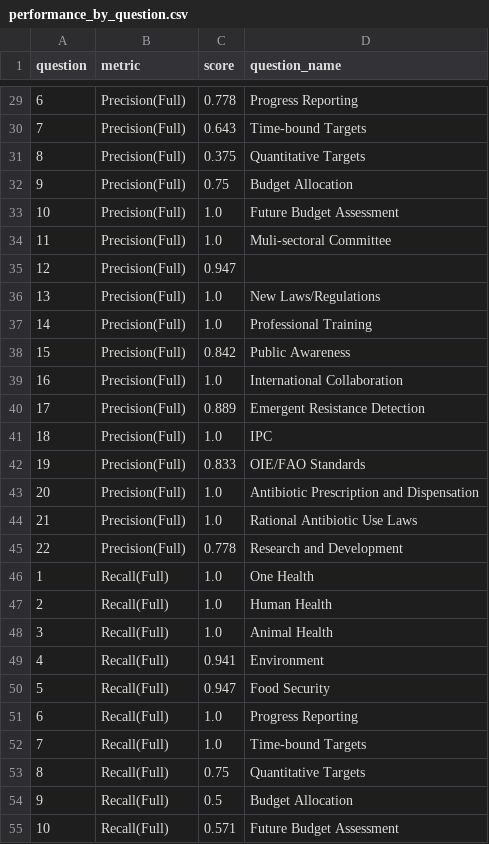
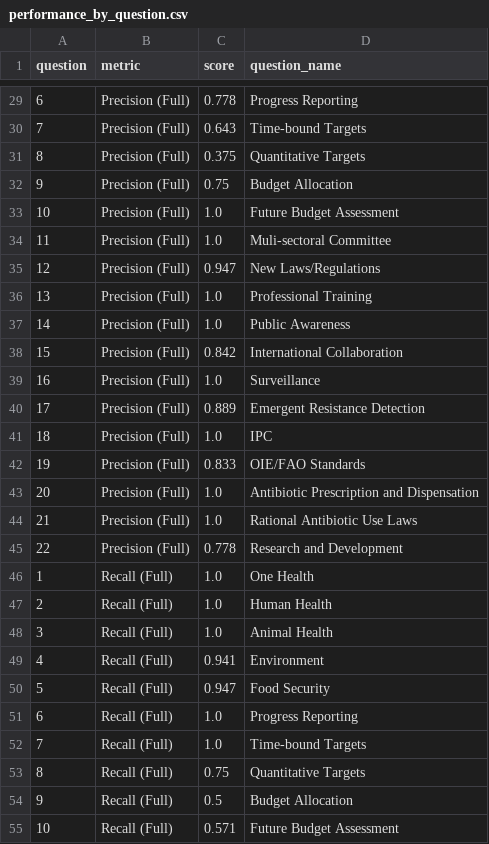
Before and after one commit to gmelmed/UKHSA-Capstone, a CSV file: data/7-data-for-viz/performance_by_question.csv, drawn as a sheet; only a part is shown, gaps mark what is left out; the diff covers the shown part only.

Commit message:
updated questions

```diff
--- a/data/7-data-for-viz/performance_by_question.csv
+++ b/data/7-data-for-viz/performance_by_question.csv
@@ -29,27 +29,27 @@ question,metric,score,question_name
-6,Precision(Full),0.778,Progress Reporting
-7,Precision(Full),0.643,Time-bound Targets
-8,Precision(Full),0.375,Quantitative Targets
-9,Precision(Full),0.75,Budget Allocation
-10,Precision(Full),1.0,Future Budget Assessment
-11,Precision(Full),1.0,Muli-sectoral Committee
-12,Precision(Full),0.947,
-13,Precision(Full),1.0,New Laws/Regulations
-14,Precision(Full),1.0,Professional Training
-15,Precision(Full),0.842,Public Awareness
-16,Precision(Full),1.0,International Collaboration
-17,Precision(Full),0.889,Emergent Resistance Detection
-18,Precision(Full),1.0,IPC
-19,Precision(Full),0.833,OIE/FAO Standards
-20,Precision(Full),1.0,Antibiotic Prescription and Dispensation
-21,Precision(Full),1.0,Rational Antibiotic Use Laws
-22,Precision(Full),0.778,Research and Development
-1,Recall(Full),1.0,One Health
-2,Recall(Full),1.0,Human Health
-3,Recall(Full),1.0,Animal Health
-4,Recall(Full),0.941,Environment
-5,Recall(Full),0.947,Food Security
-6,Recall(Full),1.0,Progress Reporting
-7,Recall(Full),1.0,Time-bound Targets
-8,Recall(Full),0.75,Quantitative Targets
-9,Recall(Full),0.5,Budget Allocation
-10,Recall(Full),0.571,Future Budget Assessment
+6,Precision (Full),0.778,Progress Reporting
+7,Precision (Full),0.643,Time-bound Targets
+8,Precision (Full),0.375,Quantitative Targets
+9,Precision (Full),0.75,Budget Allocation
+10,Precision (Full),1.0,Future Budget Assessment
+11,Precision (Full),1.0,Muli-sectoral Committee
+12,Precision (Full),0.947,New Laws/Regulations
+13,Precision (Full),1.0,Professional Training
+14,Precision (Full),1.0,Public Awareness
+15,Precision (Full),0.842,International Collaboration
+16,Precision (Full),1.0,Surveillance
+17,Precision (Full),0.889,Emergent Resistance Detection
+18,Precision (Full),1.0,IPC
+19,Precision (Full),0.833,OIE/FAO Standards
+20,Precision (Full),1.0,Antibiotic Prescription and Dispensation
+21,Precision (Full),1.0,Rational Antibiotic Use Laws
+22,Precision (Full),0.778,Research and Development
+1,Recall (Full),1.0,One Health
+2,Recall (Full),1.0,Human Health
+3,Recall (Full),1.0,Animal Health
+4,Recall (Full),0.941,Environment
+5,Recall (Full),0.947,Food Security
+6,Recall (Full),1.0,Progress Reporting
+7,Recall (Full),1.0,Time-bound Targets
+8,Recall (Full),0.75,Quantitative Targets
+9,Recall (Full),0.5,Budget Allocation
+10,Recall (Full),0.571,Future Budget Assessment
```
Also changed, not shown: 96 edited cells elsewhere in this file.
